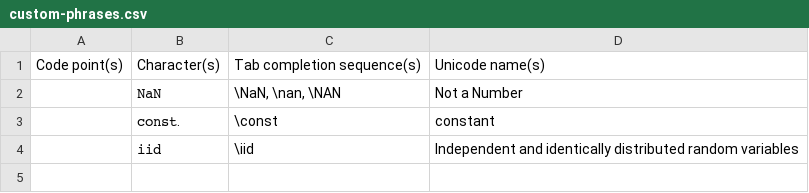
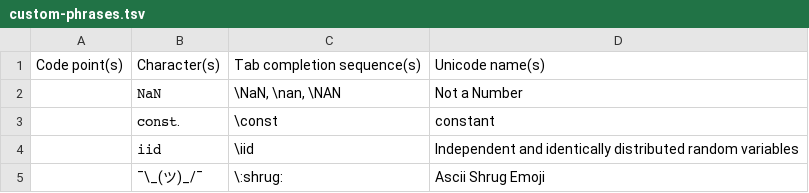
Before and after one commit to randolf-scholz/autokey_julia_unicode, a TSV file: custom-phrases.tsv (was custom-phrases.csv), drawn as a sheet; the diff names each change by its address in the sheet, - before the commit and + after, or states it on an @@ line.

```diff
--- a/custom-phrases.csv
+++ b/custom-phrases.tsv
+row 5:  | ¯\_(ツ)_/¯ | \:shrug: | Ascii Shrug Emoji
```
Also changed, not shown: custom_icons.tsv, icons.tsv, 4 other files.
